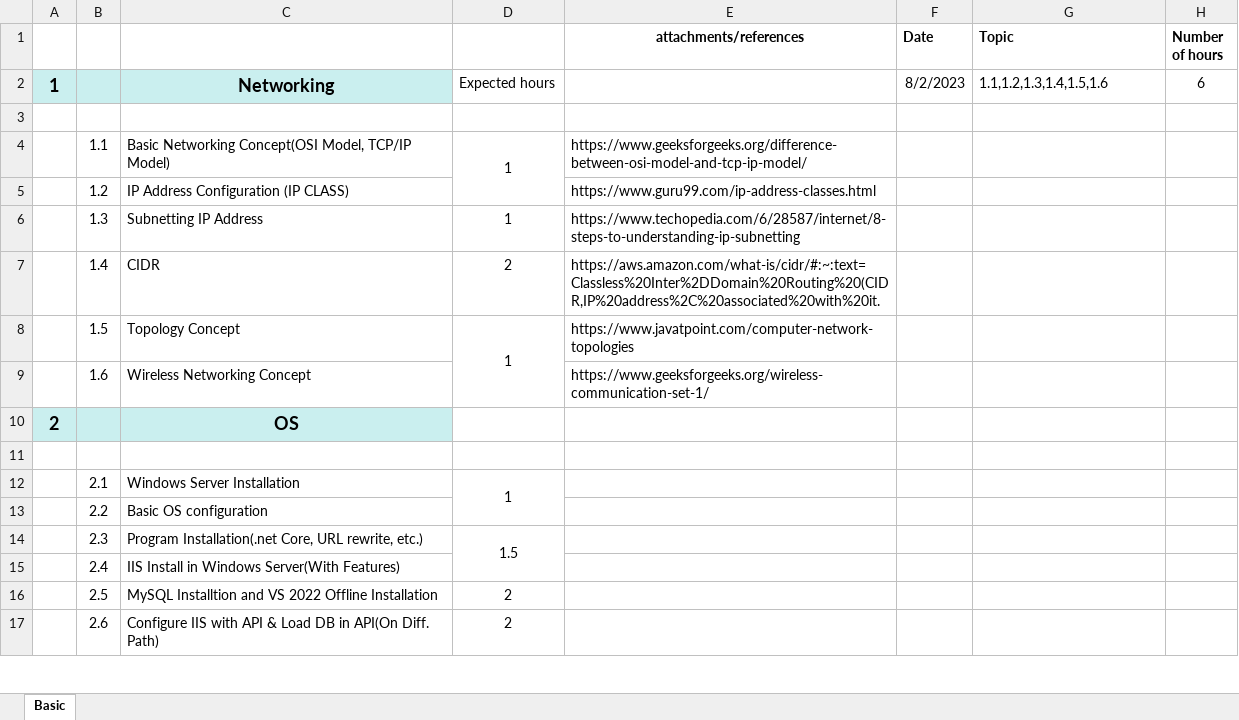
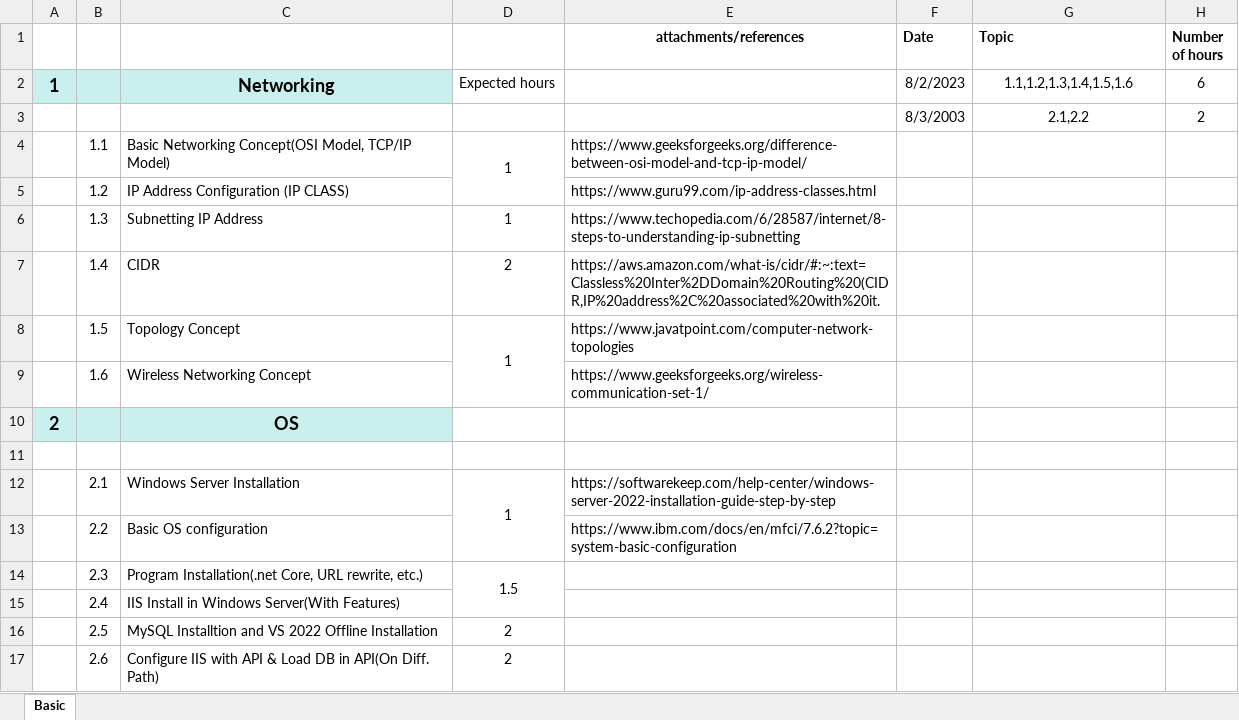
Before and after one commit to RKITSoftware/Hutish-Seju, an Excel workbook: Devops Marking System.xlsx, sheet Basic, drawn as a sheet; only a part is shown; values as stored, in another font and other column widths than the file's, no borders; the diff names each change by its address in the sheet, - before the commit and + after, or states it on an @@ line.

```diff
--- a/Devops Marking System.xlsx (sheet Basic)
+++ b/Devops Marking System.xlsx (sheet Basic)
-G2 alignment: left
+G2 alignment: center
-row 3: (empty)
+row 3:  |  |  |  |  | 8/3/2003 | 2.1,2.2 | 2
-E12 (attachments/references): (empty)
+E12 (attachments/references): https://softwarekeep.com/help-center/windows-server-2022-installation-guide-step-by-step
-E13 (attachments/references): (empty)
+E13 (attachments/references): https://www.ibm.com/docs/en/mfci/7.6.2?topic=system-basic-configuration
```
Also changed, not shown: 4 other files.
